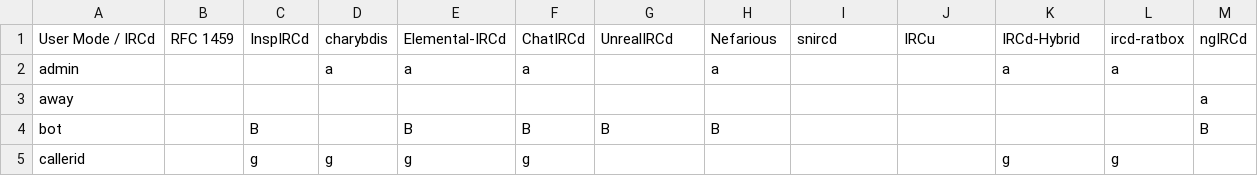
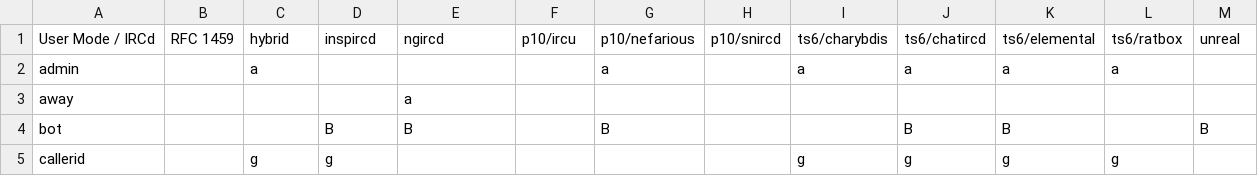
Before and after one commit to PyLink/PyLink, a CSV file: docs/modelists/user-modes.csv, drawn as a sheet; only a part is shown; the diff covers the shown part only.

Commit message:
modelists: resort data by ircd names defined in protocol modules

```diff
--- a/docs/modelists/user-modes.csv
+++ b/docs/modelists/user-modes.csv
@@ -1,5 +1,5 @@
-User Mode / IRCd,RFC 1459,InspIRCd,charybdis,Elemental-IRCd,ChatIRCd,UnrealIRCd,Nefarious,snircd,IRCu,IRCd-Hybrid,ircd-ratbox,ngIRCd
-admin,,,a,a,a,,a,,,a,a,
-away,,,,,,,,,,,,a
-bot,,B,,B,B,B,B,,,,,B
-callerid,,g,g,g,g,,,,,g,g,
+User Mode / IRCd,RFC 1459,hybrid,inspircd,ngircd,p10/ircu,p10/nefarious,p10/snircd,ts6/charybdis,ts6/chatircd,ts6/elemental,ts6/ratbox,unreal
+admin,,a,,,,a,,a,a,a,a,
+away,,,,a,,,,,,,,
+bot,,,B,B,,B,,,B,B,,B
+callerid,,g,g,,,,,g,g,g,g,
```
Also changed, not shown: 156 edited cells elsewhere in this file, docs/modelists/channel-modes.csv, docs/modelists/extbans.csv, 3 other files.
